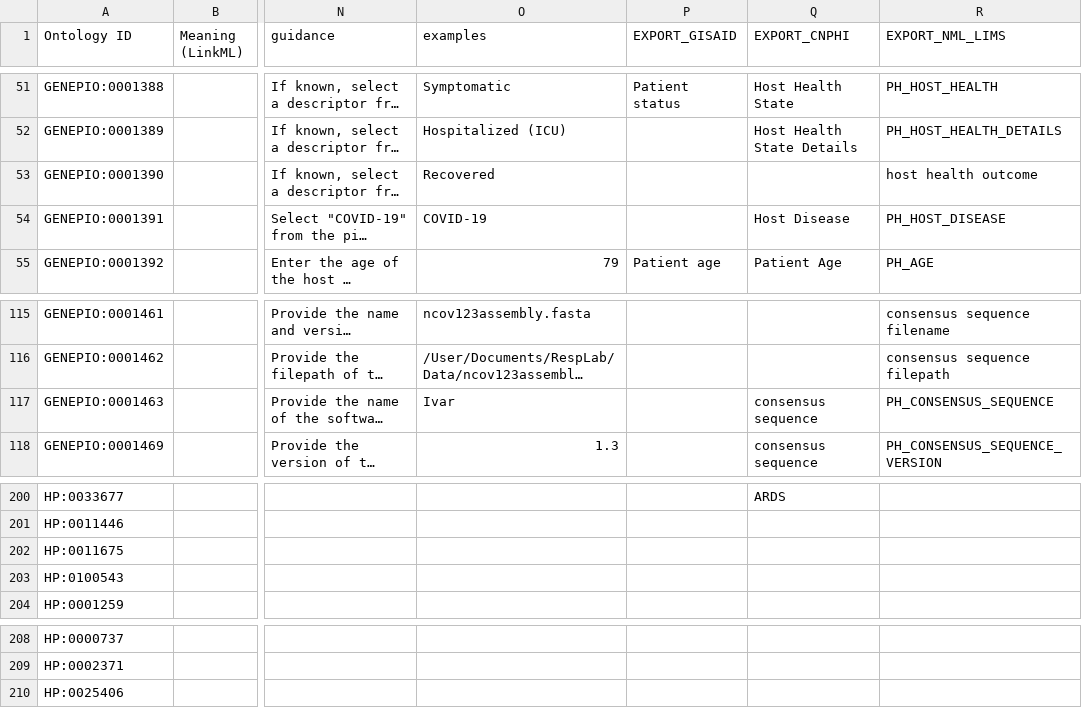
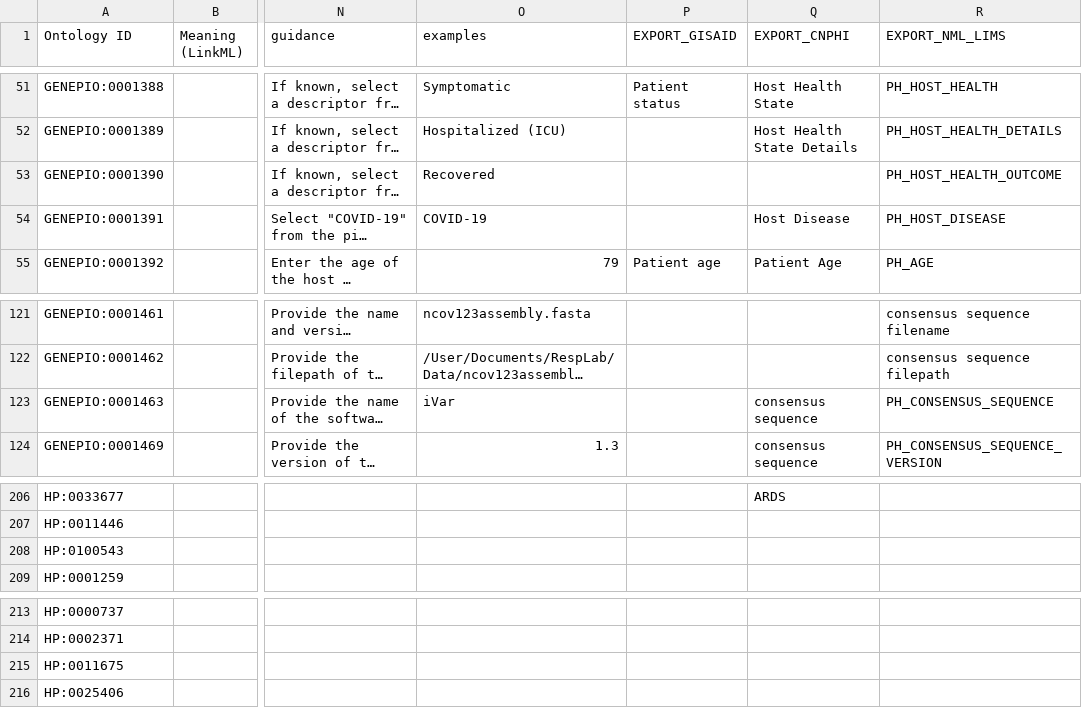
Before and after one commit to cidgoh/DataHarmonizer, a TSV file: template/canada_covid19/data.tsv, drawn as a sheet; only a part is shown, gaps mark what is left out; long unchanged cells end in …; addresses are those after the commit; the diff covers the shown part only; the diff names each change by its address in the sheet, - before the commit and + after, or states it on an @@ line.

```diff
--- a/template/canada_covid19/data.tsv
+++ b/template/canada_covid19/data.tsv
-R53 (EXPORT_NML_LIMS): host health outcome
+R53 (EXPORT_NML_LIMS): PH_HOST_HEALTH_OUTCOME
-O123 (examples): Ivar
+O123 (examples): iVar
@@ row 202 moved to row 215: HP:0011675 @@
```
Also changed, not shown: 15 added rows, 3 removed rows and 4 edited cells elsewhere in this file, 3 other files.
